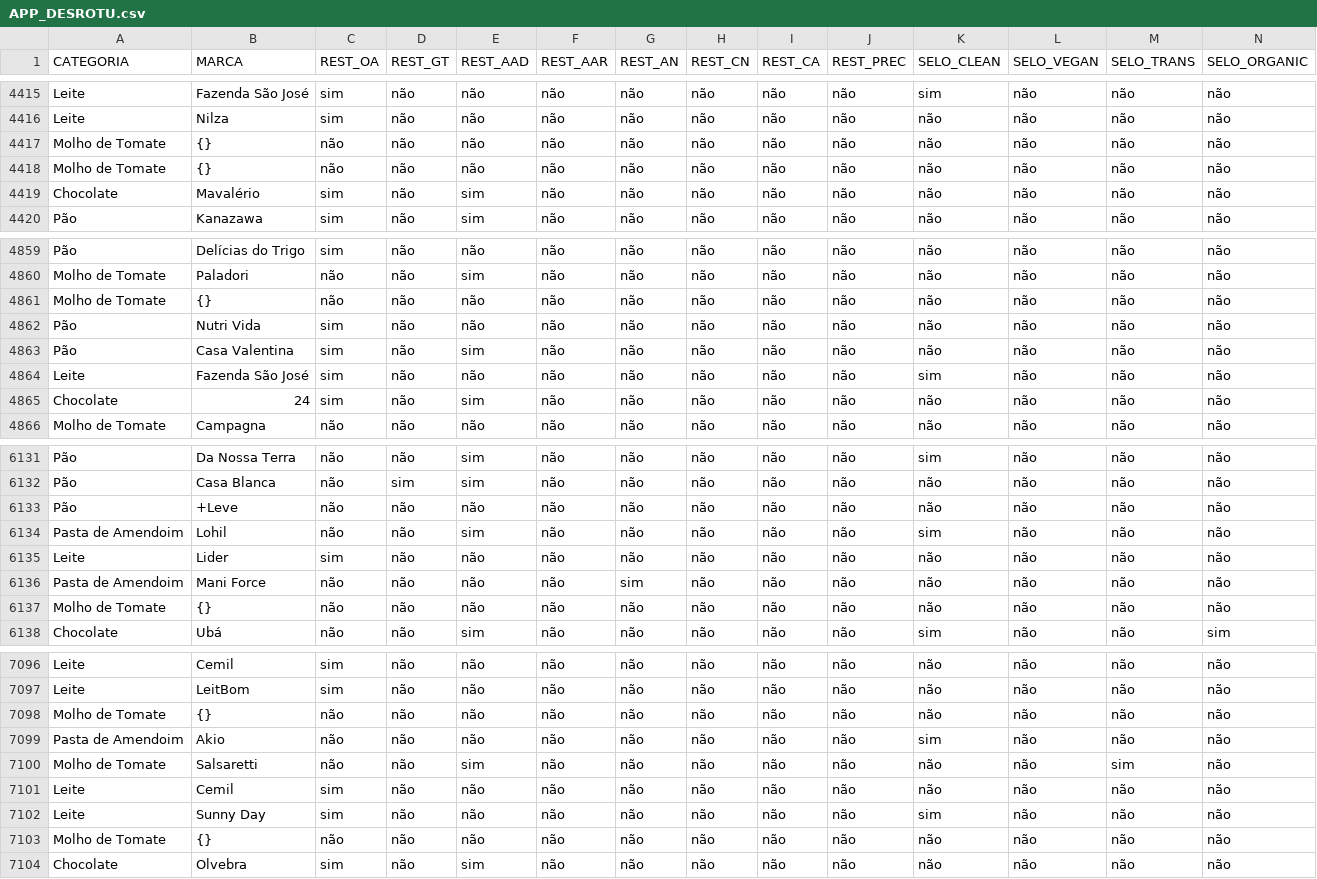
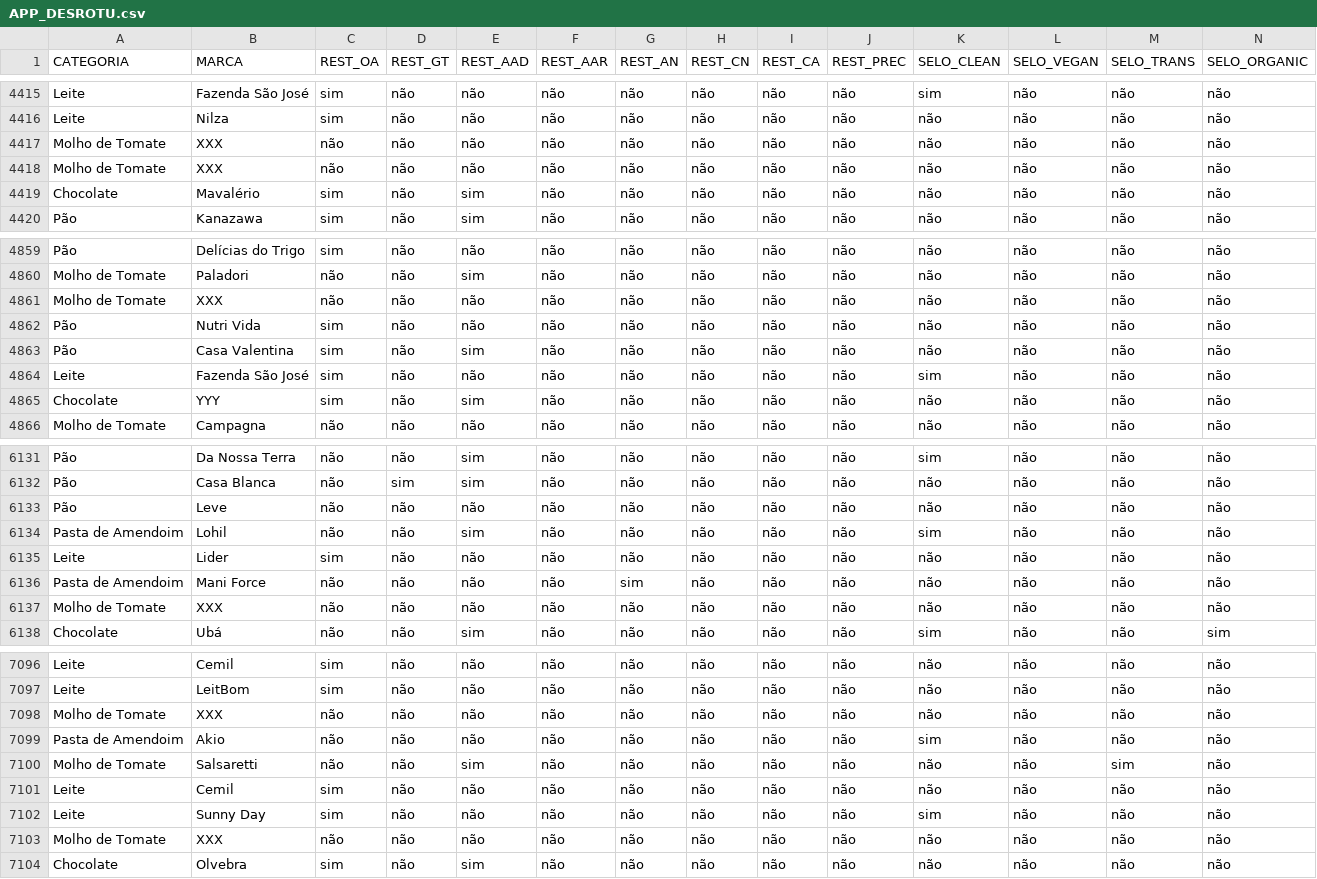
Before and after one commit to asuperti/machile_learning, a CSV file: APP_DESROTU.csv, drawn as a sheet; only a part is shown, gaps mark what is left out; the diff covers the shown part only.

Commit message:
Add files via upload

```diff
--- a/APP_DESROTU.csv
+++ b/APP_DESROTU.csv
@@ -4416,4 +4416,4 @@ Leite;Fazenda São José;sim;não;não;não;não;não;não;não;sim;não;não;n
 Leite;Nilza;sim;não;não;não;não;não;não;não;não;não;não;não
-Molho de Tomate;{};não;não;não;não;não;não;não;não;não;não;não;não
-Molho de Tomate;{};não;não;não;não;não;não;não;não;não;não;não;não
+Molho de Tomate;XXX;não;não;não;não;não;não;não;não;não;não;não;não
+Molho de Tomate;XXX;não;não;não;não;não;não;não;não;não;não;não;não
 Chocolate;Mavalério;sim;não;sim;não;não;não;não;não;não;não;não;não
@@ -4860,3 +4860,3 @@ Pão;Delícias do Trigo;sim;não;não;não;não;não;não;não;não;não;não;n
 Molho de Tomate;Paladori;não;não;sim;não;não;não;não;não;não;não;não;não
-Molho de Tomate;{};não;não;não;não;não;não;não;não;não;não;não;não
+Molho de Tomate;XXX;não;não;não;não;não;não;não;não;não;não;não;não
 Pão;Nutri Vida;sim;não;não;não;não;não;não;não;não;não;não;não
@@ -4864,3 +4864,3 @@ Pão;Casa Valentina;sim;não;sim;não;não;não;não;não;não;não;não;não
 Leite;Fazenda São José;sim;não;não;não;não;não;não;não;sim;não;não;não
-Chocolate;24;sim;não;sim;não;não;não;não;não;não;não;não;não
+Chocolate;YYY;sim;não;sim;não;não;não;não;não;não;não;não;não
 Molho de Tomate;Campagna;não;não;não;não;não;não;não;não;não;não;não;não
@@ -6132,3 +6132,3 @@ Pão;Da Nossa Terra;não;não;sim;não;não;não;não;não;sim;não;não;não
 Pão;Casa Blanca;não;sim;sim;não;não;não;não;não;não;não;não;não
-Pão;+Leve;não;não;não;não;não;não;não;não;não;não;não;não
+Pão;Leve;não;não;não;não;não;não;não;não;não;não;não;não
 Pasta de Amendoim;Lohil;não;não;sim;não;não;não;não;não;sim;não;não;não
@@ -6136,3 +6136,3 @@ Leite;Lider;sim;não;não;não;não;não;não;não;não;não;não;não
 Pasta de Amendoim;Mani Force;não;não;não;não;sim;não;não;não;não;não;não;não
-Molho de Tomate;{};não;não;não;não;não;não;não;não;não;não;não;não
+Molho de Tomate;XXX;não;não;não;não;não;não;não;não;não;não;não;não
 Chocolate;Ubá;não;não;sim;não;não;não;não;não;sim;não;não;sim
@@ -7097,3 +7097,3 @@ Leite;Cemil;sim;não;não;não;não;não;não;não;não;não;não;não
 Leite;LeitBom;sim;não;não;não;não;não;não;não;não;não;não;não
-Molho de Tomate;{};não;não;não;não;não;não;não;não;não;não;não;não
+Molho de Tomate;XXX;não;não;não;não;não;não;não;não;não;não;não;não
 Pasta de Amendoim;Akio;não;não;não;não;não;não;não;não;sim;não;não;não
@@ -7102,3 +7102,3 @@ Leite;Cemil;sim;não;não;não;não;não;não;não;não;não;não;não
 Leite;Sunny Day;sim;não;não;não;não;não;não;não;sim;não;não;não
-Molho de Tomate;{};não;não;não;não;não;não;não;não;não;não;não;não
+Molho de Tomate;XXX;não;não;não;não;não;não;não;não;não;não;não;não
 Chocolate;Olvebra;sim;não;sim;não;não;não;não;não;não;não;não;não
```
Also changed, not shown: 58 edited cells elsewhere in this file.
